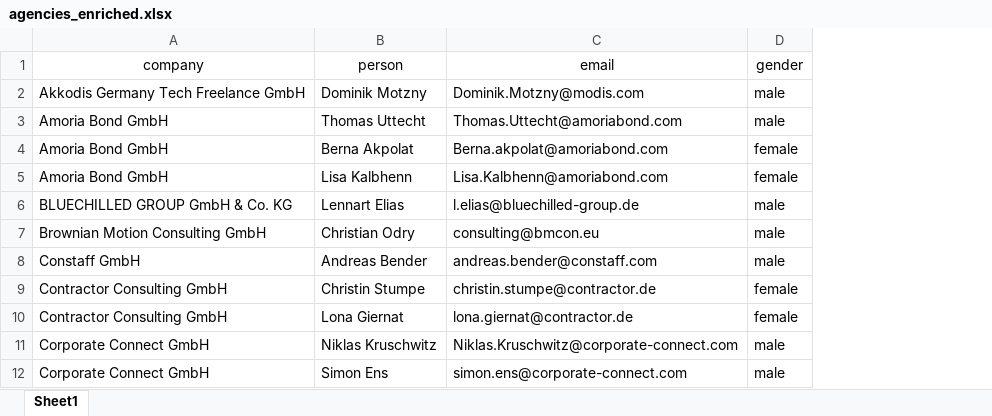
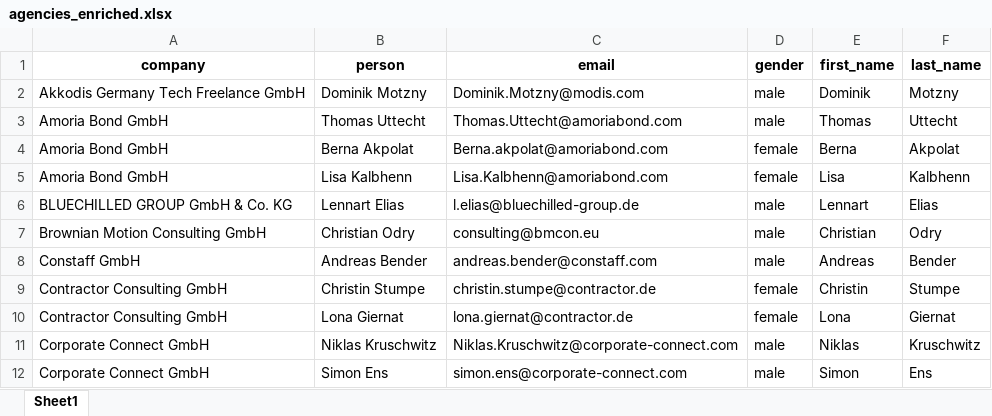
Before and after one commit to AbakusNantis/freelance-bot, an Excel workbook: agencies_enriched.xlsx, sheet Sheet1, drawn as a sheet; only a part is shown; values as stored, in another font and other column widths than the file's, no borders; the diff names each change by its address in the sheet, - before the commit and + after, or states it on an @@ line.

Commit message:
feat: name guesser

```diff
--- a/agencies_enriched.xlsx (sheet Sheet1)
+++ b/agencies_enriched.xlsx (sheet Sheet1)
+column E (first_name), rows 2-12: Dominik | Thomas | Berna | Lisa | Lennart | Christian | Andreas | Christin | Lona | Niklas | Simon
+column F (last_name), rows 2-12: Motzny | Uttecht | Akpolat | Kalbhenn | Elias | Odry | Bender | Stumpe | Giernat | Kruschwitz | Ens
-A1:D1 bold: off
+A1:D1 bold: on
```
Also changed, not shown: 1 other file.
